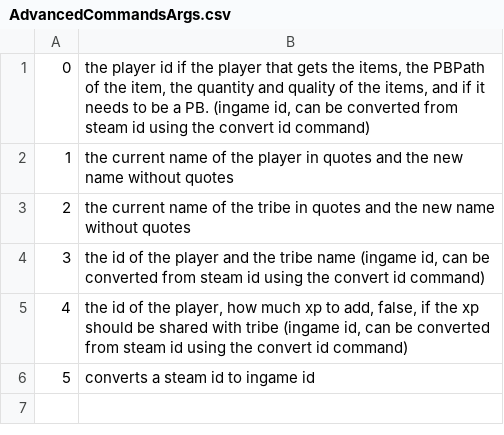
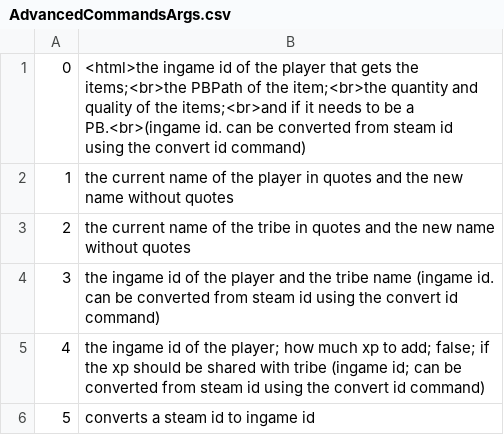
Before and after one commit to blackdragon2447/ArkAdminMenu, a CSV file: AdvancedCommandsArgs.csv, drawn as a sheet.

```diff
--- a/AdvancedCommandsArgs.csv
+++ b/AdvancedCommandsArgs.csv
@@ -1,6 +1,6 @@
-0,"the player id if the player that gets the items, the PBPath of the item, the quantity and quality of the items, and if it needs to be a PB.  (ingame id, can be converted from steam id using the convert id command)"
+0,<html>the ingame id of the player that gets the items;<br>the PBPath of the item;<br>the quantity and quality of the items;<br>and if it needs to be a PB.<br>(ingame id. can be converted from steam id using the convert id command)
 1,the current name of the player in quotes and the new name without quotes
 2,the current name of the tribe in quotes and the new name without quotes
-3,"the id of the player and the tribe name (ingame id, can be converted from steam id using the convert id command)"
-4,"the id of the player, how much xp to add, false, if the xp should be shared with tribe  (ingame id, can be converted from steam id using the convert id command)"
+3,the ingame id of the player and the tribe name (ingame id. can be converted from steam id using the convert id command)
+4,the ingame id of the player; how much xp to add; false; if the xp should be shared with tribe (ingame id; can be converted from steam id using the convert id command)
 5,converts a steam id to ingame id
```
Also changed, not shown: ItemLists/ARK_Parados - Items.csv, ItemLists/ARK_Parados - Saddle.csv, 24 other files.
